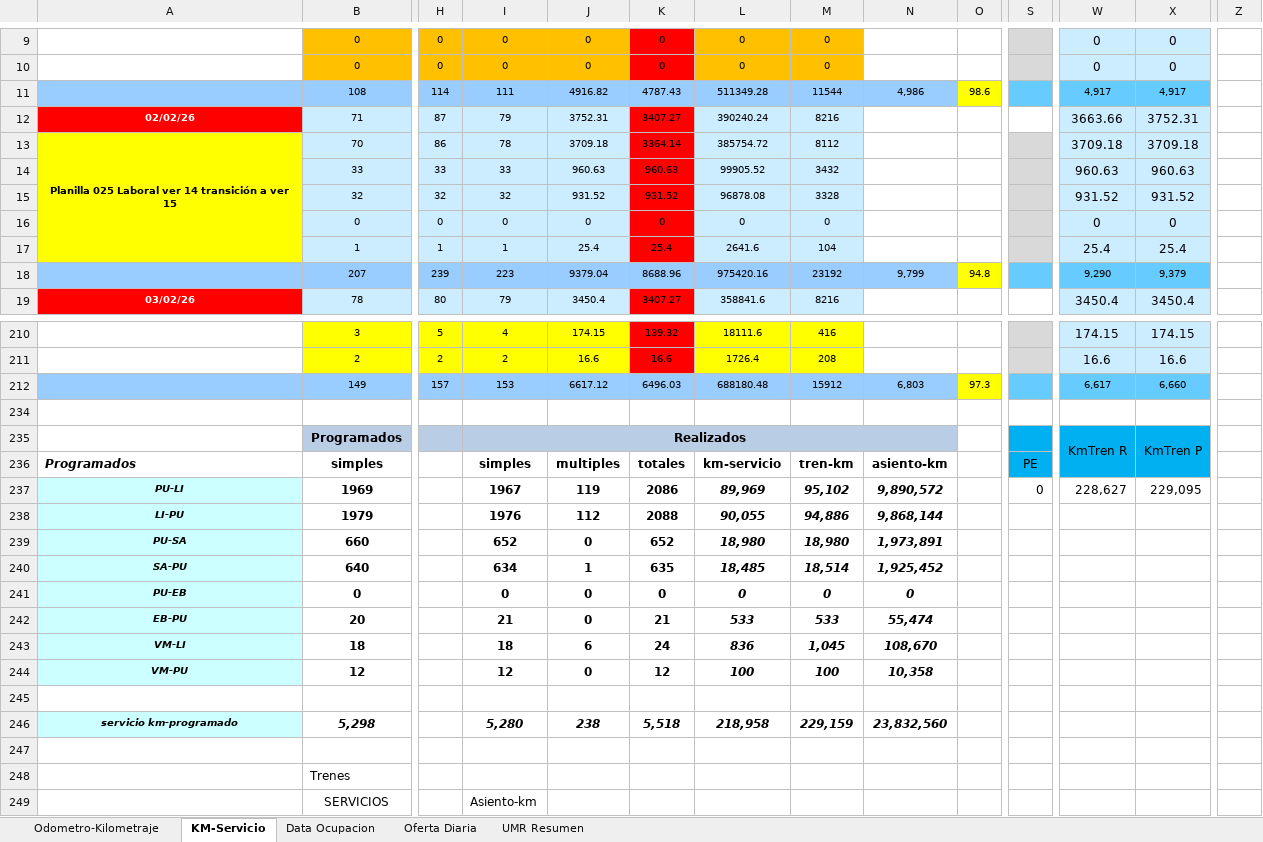
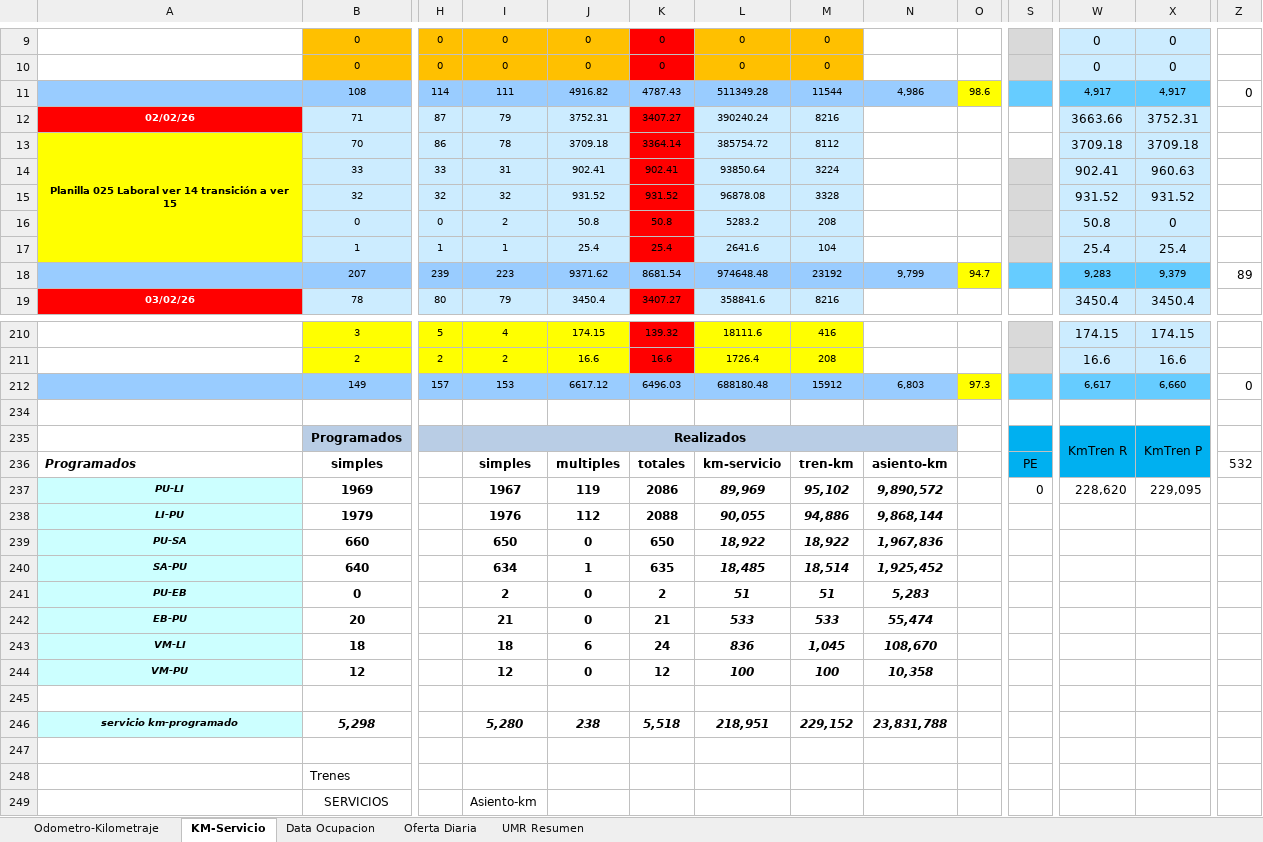
Before and after one commit to antoniorra1983-ops/Datos-Operacionales, an Excel workbook: data/umr/Resumen UMR Febrero 2026.xlsx, sheet KM-Servicio, drawn as a sheet; only a part is shown, gaps mark what is left out; values as stored, in another font and other column widths than the file's, no borders; conditional formats not drawn; removed rows and columns are numbered as before the commit, all else as after; rows hold the shown columns only; the diff covers the shown part only; the diff names each change by its address in the sheet, - before the commit and + after, or states it on an @@ line.

Commit message:
Add files via upload

```diff
--- a/data/umr/Resumen UMR Febrero 2026.xlsx (sheet KM-Servicio)
+++ b/data/umr/Resumen UMR Febrero 2026.xlsx (sheet KM-Servicio)
-Z11: (empty)
+Z11: 0
-S13 fill: #D9D9D9
+S13 fill: none
-row 14:  | 33 | 33 | 33 | 960.63 | 960.63 | 99905.52 | 3432 |  |  |  | 960.63 | 960.63
+row 14:  | 33 | 33 | 31 | 902.41 | 902.41 | 93850.64 | 3224 |  |  |  | 902.41 | 960.63
-row 16:  | 0 | 0 | 0 | 0 | 0 | 0 | 0 |  |  |  | 0 | 0
+row 16:  | 0 | 0 | 2 | 50.8 | 50.8 | 5283.2 | 208 |  |  |  | 50.8 | 0
-J18: 9379.04
+J18: 9371.62
-K18: 8688.96
+K18: 8681.54
-L18: 975420.16
+L18: 974648.48
-O18: 94.8
+O18: 94.7
-W18: 9,290
+W18: 9,283
-Z18: (empty)
+Z18: 89
-Z212: (empty)
+Z212: 0
-Z236: (empty)
+Z236: 532
-W237: 228,627
+W237: 228,620
-I239: 652
+I239: 650
-K239: 652
+K239: 650
-L239: 18,980
+L239: 18,922
-M239: 18,980
+M239: 18,922
-N239: 1,973,891
+N239: 1,967,836
-I241: 0
+I241: 2
-K241: 0
+K241: 2
-L241: 0
+L241: 51
-M241: 0
+M241: 51
-N241: 0
+N241: 5,283
-L246: 218,958
+L246: 218,951
-M246: 229,159
+M246: 229,152
-N246: 23,832,560
+N246: 23,831,788
```
Also changed, not shown: 27 edited cells and cell formats elsewhere in this sheet, sheet UMR Resumen, formulas that keep their value.
